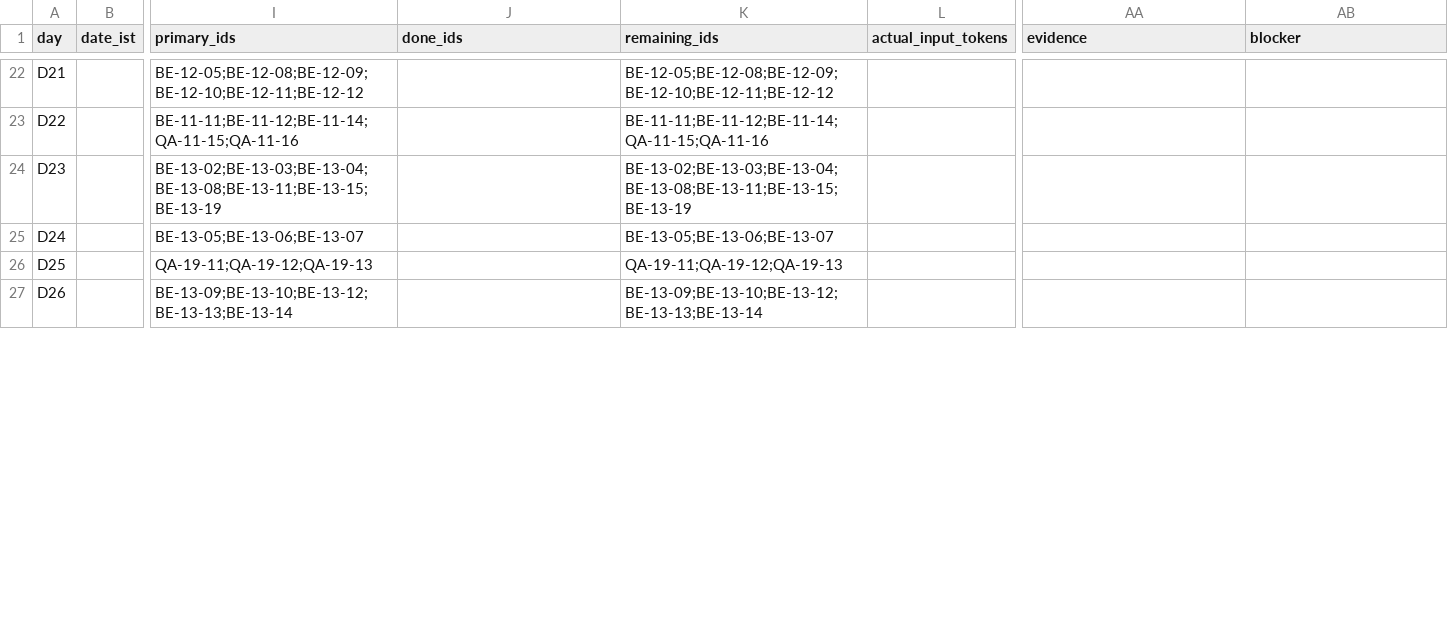
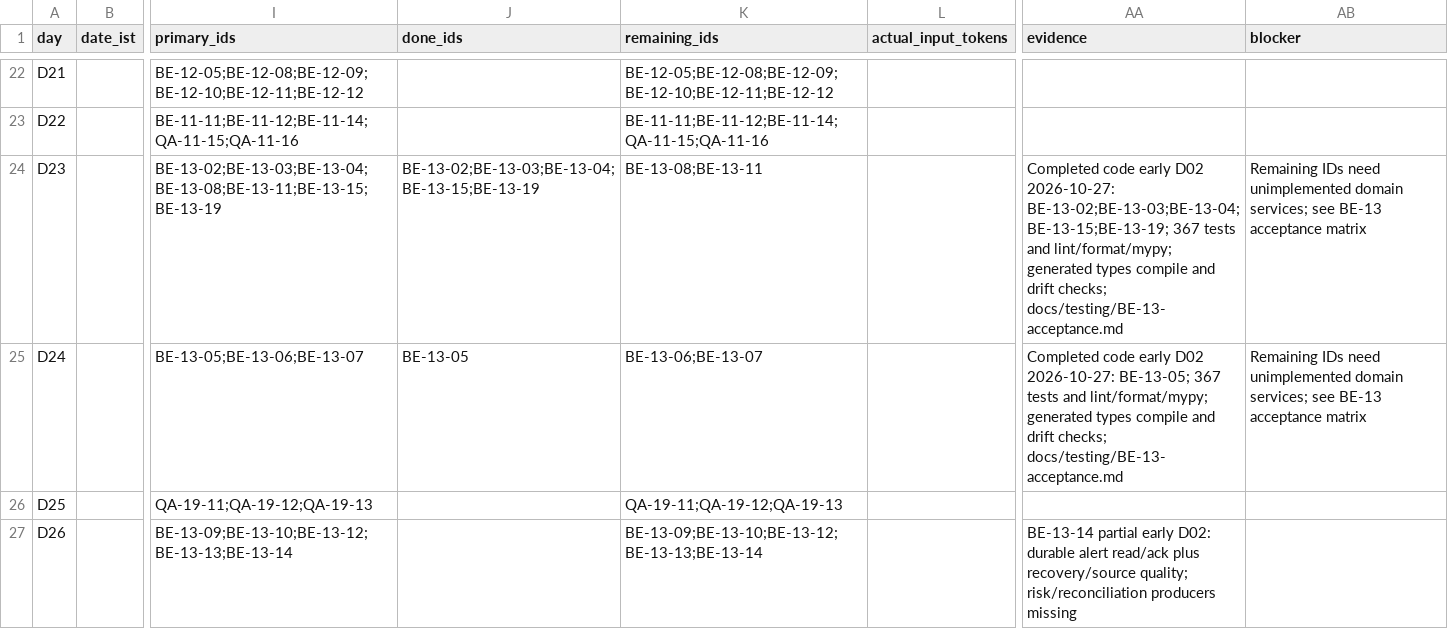
Before and after one commit to aetherion-tech/AUREVON, a CSV file: docs/plans/daily-log.csv, drawn as a sheet; only a part is shown, gaps mark what is left out; the diff covers the shown part only; the diff names each change by its address in the sheet, - before the commit and + after, or states it on an @@ line.

```diff
--- a/docs/plans/daily-log.csv
+++ b/docs/plans/daily-log.csv
-J24 (done_ids): (empty)
+J24 (done_ids): BE-13-02;BE-13-03;BE-13-04;BE-13-15;BE-13-19
-K24 (remaining_ids): BE-13-02;BE-13-03;BE-13-04;BE-13-08;BE-13-11;BE-13-15;BE-13-19
+K24 (remaining_ids): BE-13-08;BE-13-11
-AA24 (evidence): (empty)
+AA24 (evidence): Completed code early D02 2026-10-27: BE-13-02;BE-13-03;BE-13-04;BE-13-15;BE-13-19; 367 tests and lint/format/mypy; generated types compile and drift checks; docs/testing/BE-13-acceptance.md
-AB24:AB25 (blocker): (empty)
+AB24:AB25 (blocker): Remaining IDs need unimplemented domain services; see BE-13 acceptance matrix
-J25 (done_ids): (empty)
+J25 (done_ids): BE-13-05
-K25 (remaining_ids): BE-13-05;BE-13-06;BE-13-07
+K25 (remaining_ids): BE-13-06;BE-13-07
-AA25 (evidence): (empty)
+AA25 (evidence): Completed code early D02 2026-10-27: BE-13-05; 367 tests and lint/format/mypy; generated types compile and drift checks; docs/testing/BE-13-acceptance.md
-AA27 (evidence): (empty)
+AA27 (evidence): BE-13-14 partial early D02: durable alert read/ack plus recovery/source quality; risk/reconciliation producers missing
```
Also changed, not shown: 15 edited cells elsewhere in this file, 40 other files.
